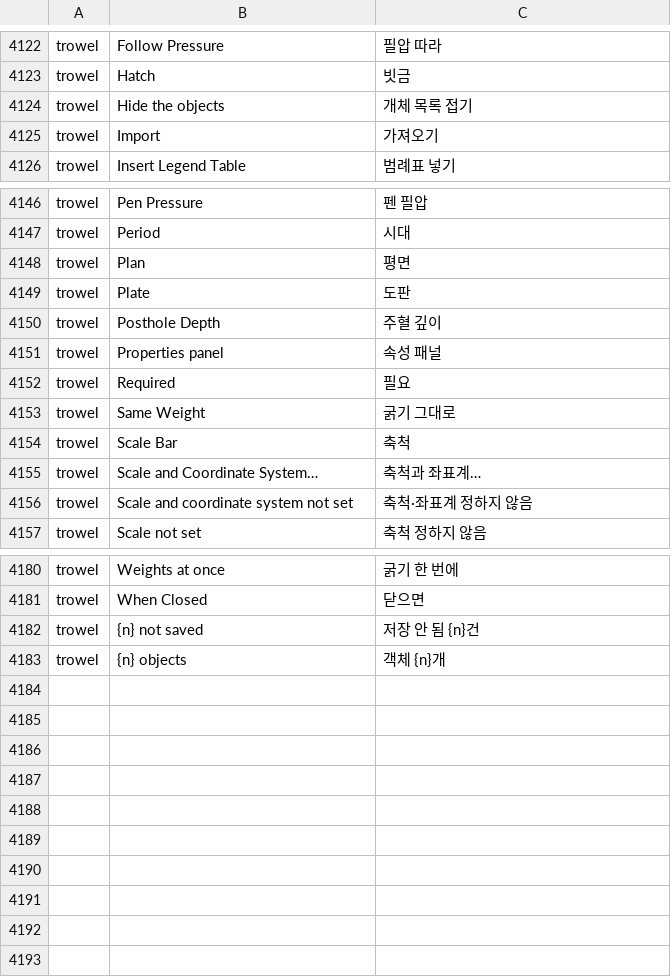
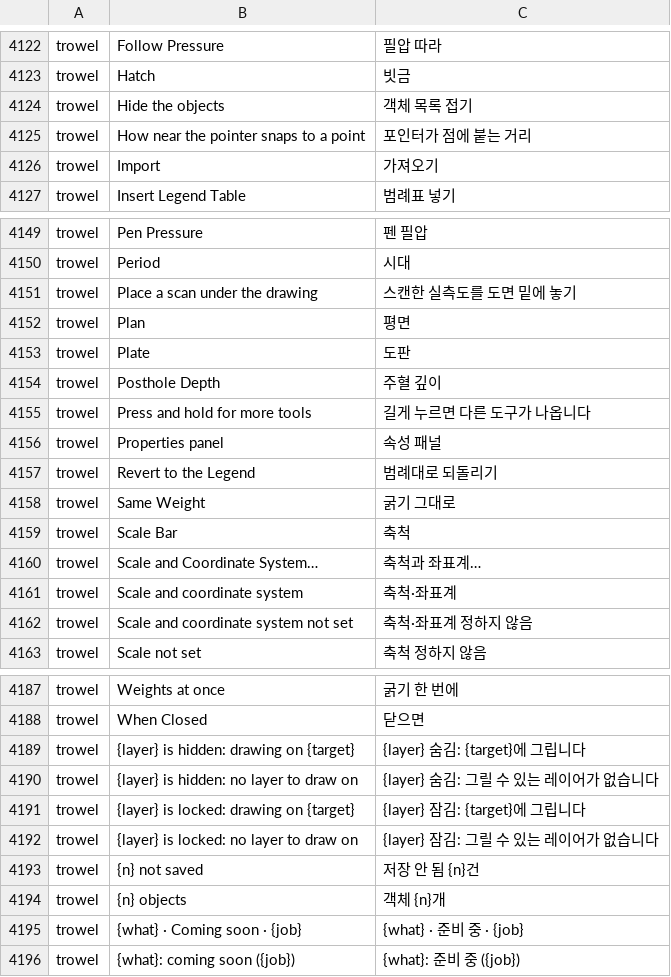
Before and after one commit to kesekikwon-netizen/vector, a TSV file: crates/ui-egui/src/i18n/ko.tsv, drawn as a sheet; only a part is shown, gaps mark what is left out; the diff covers the shown part only.

```diff
--- a/crates/ui-egui/src/i18n/ko.tsv
+++ b/crates/ui-egui/src/i18n/ko.tsv
@@ -4123,3 +4123,4 @@ trowel	Follow Pressure	필압 따라
 trowel	Hatch	빗금
-trowel	Hide the objects	개체 목록 접기
+trowel	Hide the objects	객체 목록 접기
+trowel	How near the pointer snaps to a point	포인터가 점에 붙는 거리
 trowel	Import	가져오기
@@ -4147,2 +4150,3 @@ trowel	Pen Pressure	펜 필압
 trowel	Period	시대
+trowel	Place a scan under the drawing	스캔한 실측도를 도면 밑에 놓기
 trowel	Plan	평면
@@ -4150,4 +4154,5 @@ trowel	Plate	도판
 trowel	Posthole Depth	주혈 깊이
+trowel	Press and hold for more tools	길게 누르면 다른 도구가 나옵니다
 trowel	Properties panel	속성 패널
-trowel	Required	필요
+trowel	Revert to the Legend	범례대로 되돌리기
 trowel	Same Weight	굵기 그대로
@@ -4155,2 +4160,3 @@ trowel	Scale Bar	축척
 trowel	Scale and Coordinate System…	축척과 좌표계…
+trowel	Scale and coordinate system	축척·좌표계
 trowel	Scale and coordinate system not set	축척·좌표계 정하지 않음
@@ -4181,3 +4188,9 @@ trowel	Weights at once	굵기 한 번에
 trowel	When Closed	닫으면
+trowel	{layer} is hidden: drawing on {target}	{layer} 숨김: {target}에 그립니다
+trowel	{layer} is hidden: no layer to draw on	{layer} 숨김: 그릴 수 있는 레이어가 없습니다
+trowel	{layer} is locked: drawing on {target}	{layer} 잠김: {target}에 그립니다
+trowel	{layer} is locked: no layer to draw on	{layer} 잠김: 그릴 수 있는 레이어가 없습니다
 trowel	{n} not saved	저장 안 됨 {n}건
 trowel	{n} objects	객체 {n}개
+trowel	{what} · Coming soon · {job}	{what} · 준비 중 · {job}
+trowel	{what}: coming soon ({job})	{what}: 준비 중 ({job})
```
Also changed, not shown: 4 added rows, 1 removed row and 7 edited cells elsewhere in this file, 23 other files.
